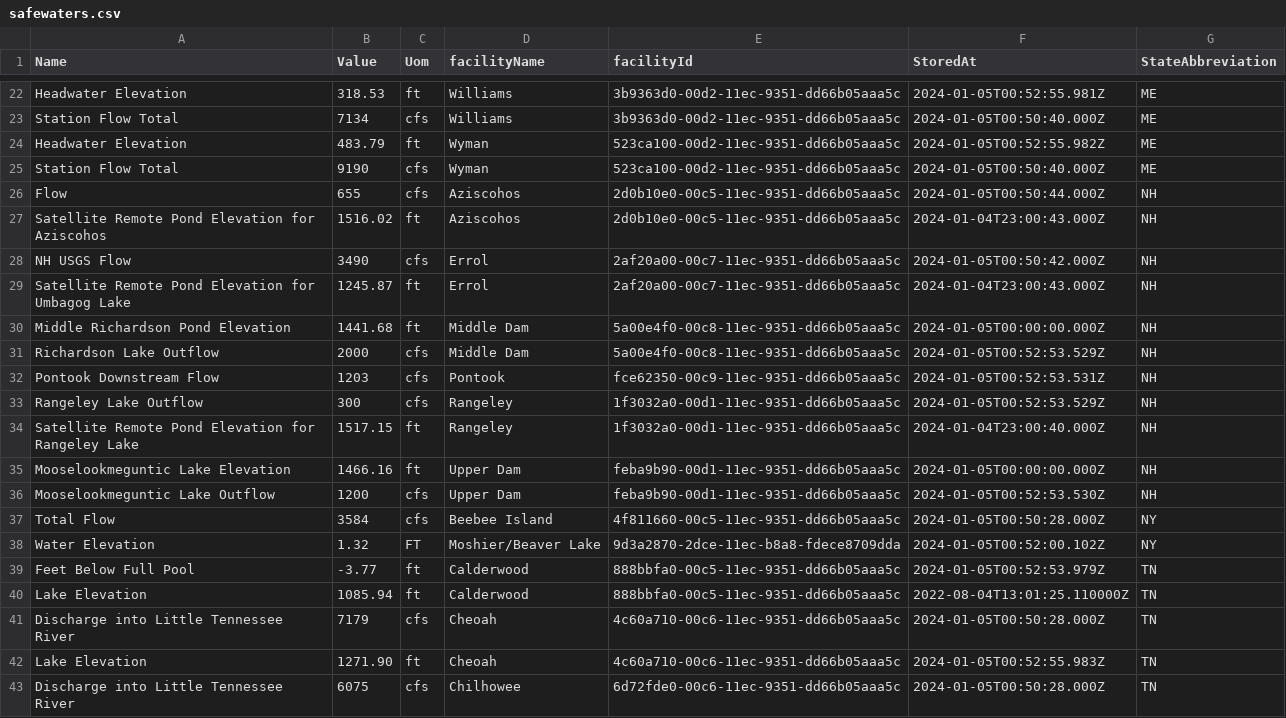
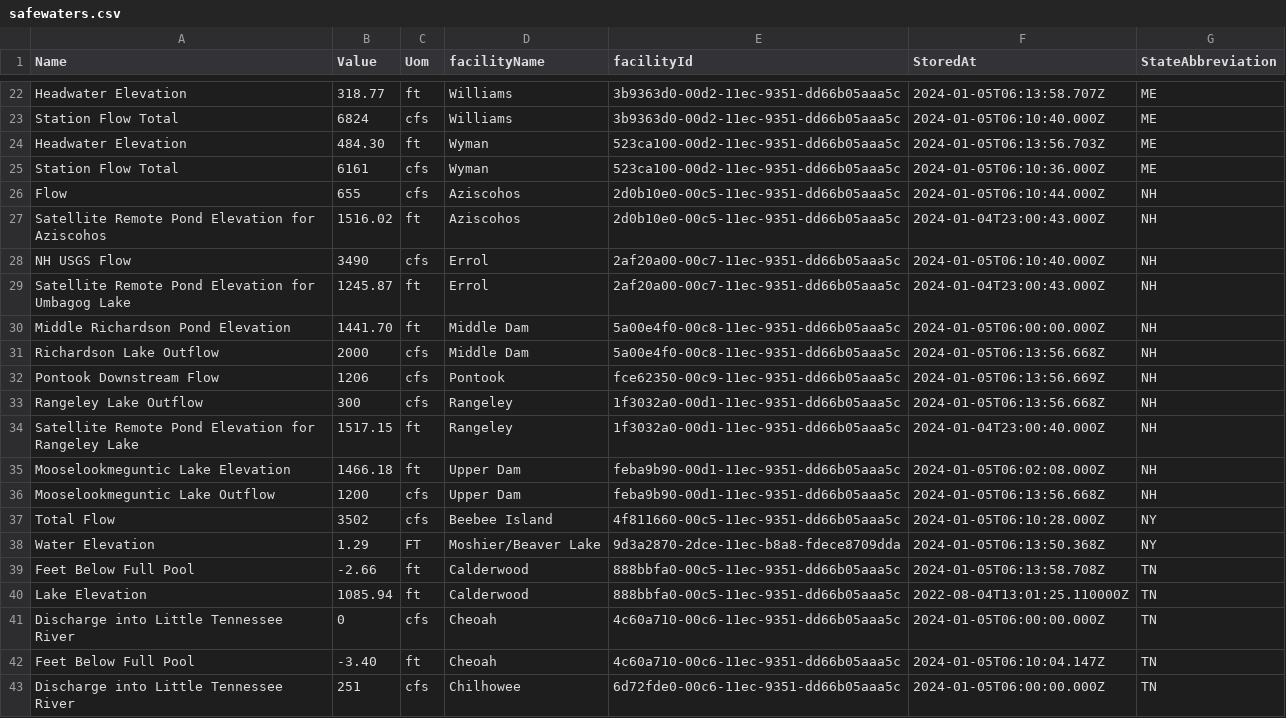
Before and after one commit to abkfenris/safewaters, a CSV file: safewaters.csv, drawn as a sheet; only a part is shown, gaps mark what is left out; the diff covers the shown part only; the diff names each change by its address in the sheet, - before the commit and + after, or states it on an @@ line.

```diff
--- a/safewaters.csv
+++ b/safewaters.csv
-B22 (Value): 318.53
+B22 (Value): 318.77
-F22 (StoredAt): 2024-01-05T00:52:55.981Z
+F22 (StoredAt): 2024-01-05T06:13:58.707Z
-B23 (Value): 7134
+B23 (Value): 6824
-F23 (StoredAt): 2024-01-05T00:50:40.000Z
+F23 (StoredAt): 2024-01-05T06:10:40.000Z
-B24 (Value): 483.79
+B24 (Value): 484.30
-F24 (StoredAt): 2024-01-05T00:52:55.982Z
+F24 (StoredAt): 2024-01-05T06:13:56.703Z
-B25 (Value): 9190
+B25 (Value): 6161
-F25 (StoredAt): 2024-01-05T00:50:40.000Z
+F25 (StoredAt): 2024-01-05T06:10:36.000Z
-F26 (StoredAt): 2024-01-05T00:50:44.000Z
+F26 (StoredAt): 2024-01-05T06:10:44.000Z
-F28 (StoredAt): 2024-01-05T00:50:42.000Z
+F28 (StoredAt): 2024-01-05T06:10:40.000Z
-B30 (Value): 1441.68
+B30 (Value): 1441.70
-F30 (StoredAt): 2024-01-05T00:00:00.000Z
+F30 (StoredAt): 2024-01-05T06:00:00.000Z
-F31 (StoredAt): 2024-01-05T00:52:53.529Z
+F31 (StoredAt): 2024-01-05T06:13:56.668Z
-B32 (Value): 1203
+B32 (Value): 1206
-F32 (StoredAt): 2024-01-05T00:52:53.531Z
+F32 (StoredAt): 2024-01-05T06:13:56.669Z
-F33 (StoredAt): 2024-01-05T00:52:53.529Z
+F33 (StoredAt): 2024-01-05T06:13:56.668Z
-B35 (Value): 1466.16
+B35 (Value): 1466.18
-F35 (StoredAt): 2024-01-05T00:00:00.000Z
+F35 (StoredAt): 2024-01-05T06:02:08.000Z
-F36 (StoredAt): 2024-01-05T00:52:53.530Z
+F36 (StoredAt): 2024-01-05T06:13:56.668Z
-B37 (Value): 3584
+B37 (Value): 3502
-F37 (StoredAt): 2024-01-05T00:50:28.000Z
+F37 (StoredAt): 2024-01-05T06:10:28.000Z
-B38 (Value): 1.32
+B38 (Value): 1.29
-F38 (StoredAt): 2024-01-05T00:52:00.102Z
+F38 (StoredAt): 2024-01-05T06:13:50.368Z
-B39 (Value): -3.77
+B39 (Value): -2.66
-F39 (StoredAt): 2024-01-05T00:52:53.979Z
+F39 (StoredAt): 2024-01-05T06:13:58.708Z
-B41 (Value): 7179
+B41 (Value): 0
-F41 (StoredAt): 2024-01-05T00:50:28.000Z
+F41 (StoredAt): 2024-01-05T06:00:00.000Z
-A42 (Name): Lake Elevation
+A42 (Name): Feet Below Full Pool
-B42 (Value): 1271.90
+B42 (Value): -3.40
-F42 (StoredAt): 2024-01-05T00:52:55.983Z
+F42 (StoredAt): 2024-01-05T06:10:04.147Z
-B43 (Value): 6075
+B43 (Value): 251
-F43 (StoredAt): 2024-01-05T00:50:28.000Z
+F43 (StoredAt): 2024-01-05T06:00:00.000Z
```
Also changed, not shown: 1 added row, 1 removed row and 39 edited cells elsewhere in this file.
